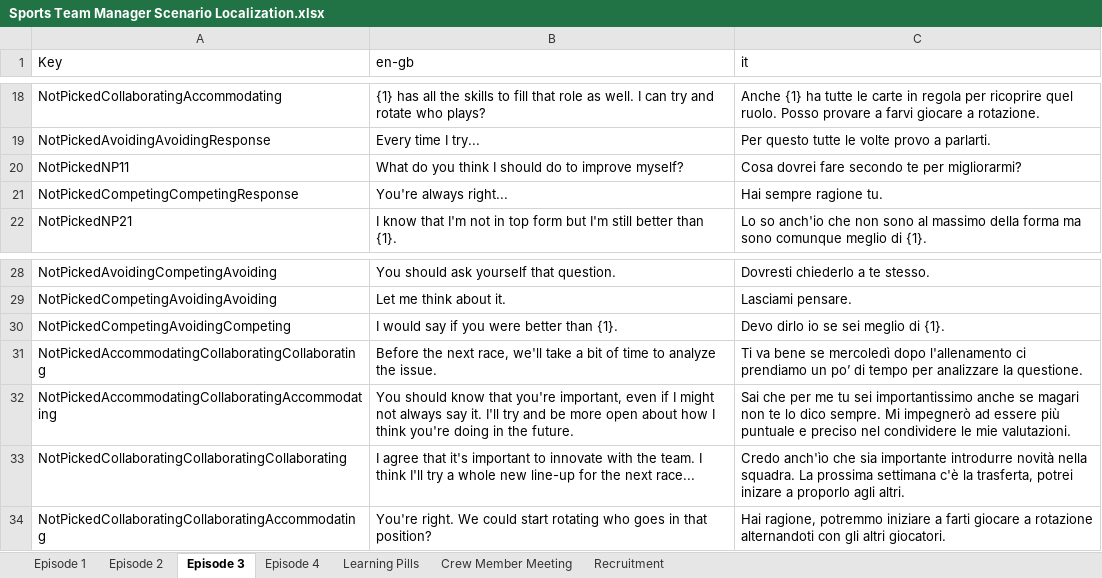
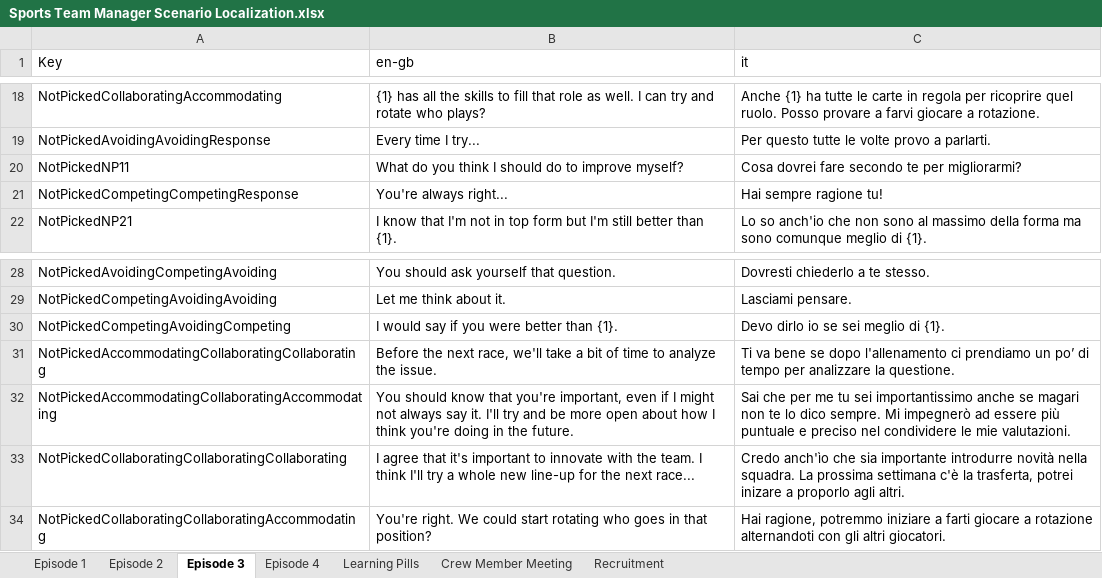
Before and after one commit to playgen/sports-team-manager, an Excel workbook: stm-unity/Assets/Resources/Localization/Sports Team Manager Scenario Localization.xlsx, sheet Episode 3, drawn as a sheet; only a part is shown, gaps mark what is left out; values as stored, in another font and other column widths than the file's, no borders; charts and pictures not drawn; the diff names each change by its address in the sheet, - before the commit and + after, or states it on an @@ line.

Commit message:
Italian scenario text edited

```diff
--- a/stm-unity/Assets/Resources/Localization/Sports Team Manager Scenario Localization.xlsx (sheet Episode 3)
+++ b/stm-unity/Assets/Resources/Localization/Sports Team Manager Scenario Localization.xlsx (sheet Episode 3)
-C21 (it): Hai sempre ragione tu.
+C21 (it): Hai sempre ragione tu!
-C31 (it): …bene se mercoledì dopo l'allenamento…
+C31 (it): …bene se dopo l'allenamento…
```
Also changed, not shown: sheet Episode 1, 3 other files.
